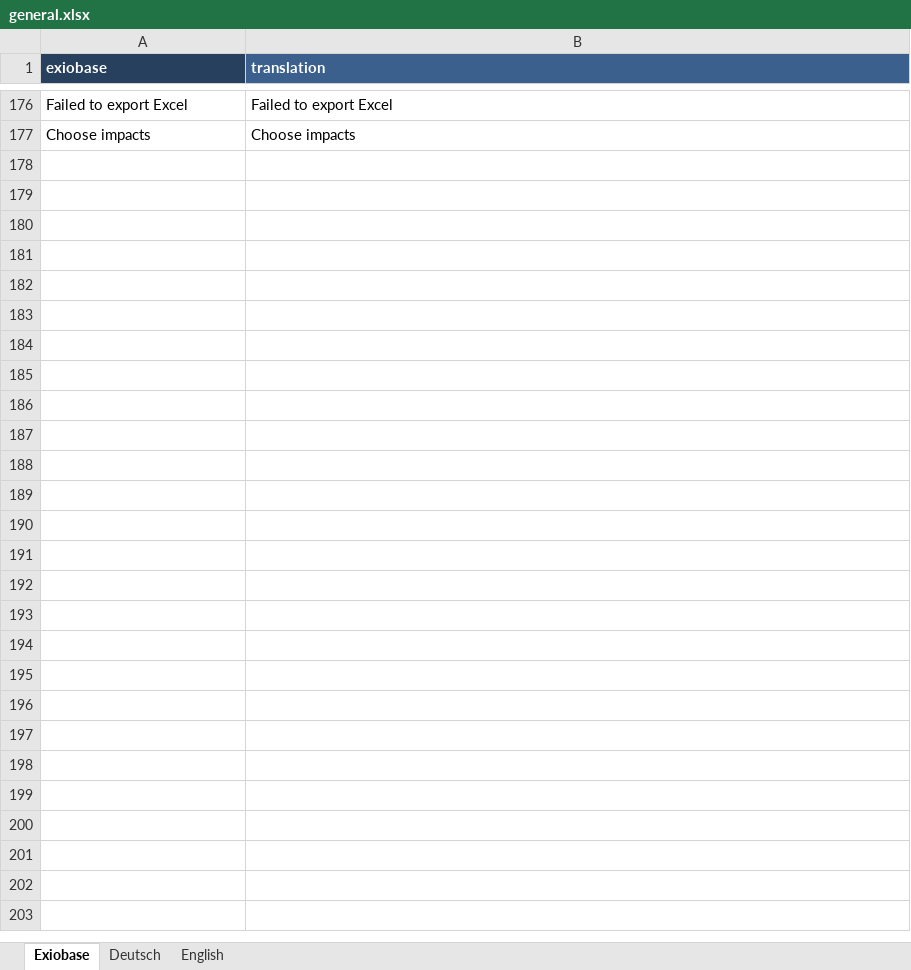
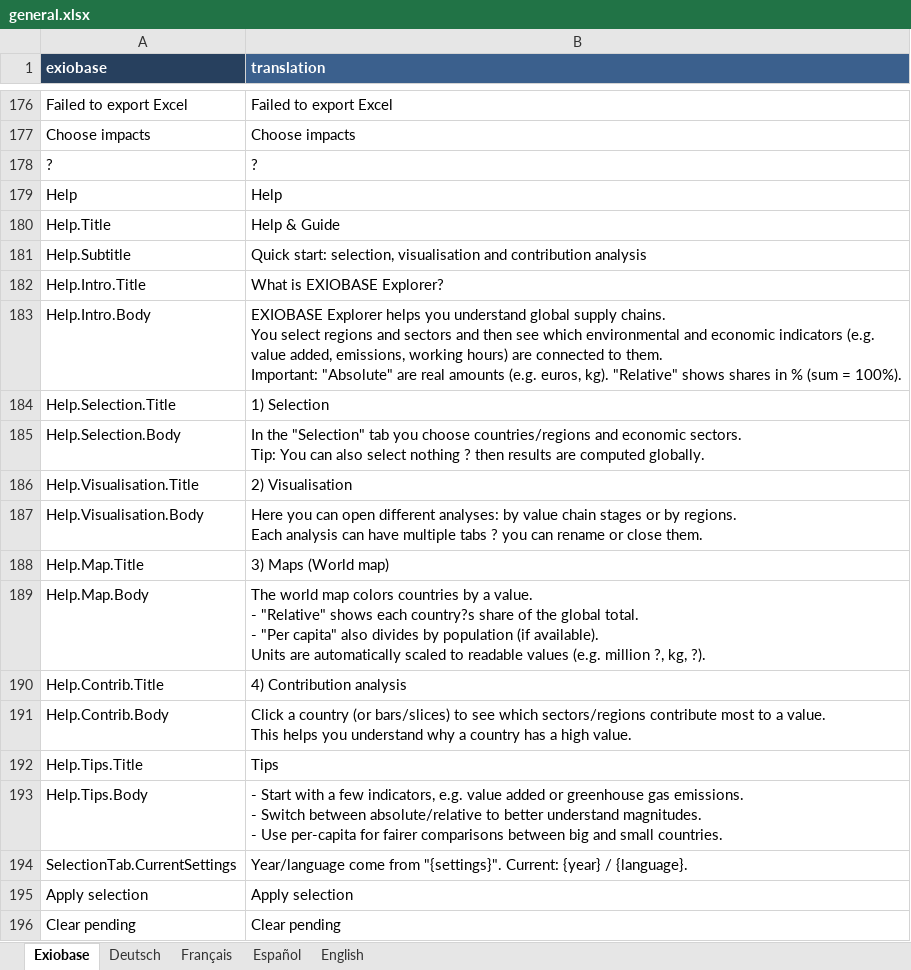
Before and after one commit to JonasLmbt/exiobase_explorer, an Excel workbook: config/general.xlsx, sheet Exiobase, drawn as a sheet; only a part is shown, gaps mark what is left out; values as stored, in another font and other column widths than the file's, no borders; ↵ is a line break in a cell; the diff covers the shown part only; the diff names each change by its address in the sheet, - before the commit and + after, or states it on an @@ line.

Commit message:
Refactor: per-capita maps, unit scaling, translations (Feb 2026)

```diff
--- a/config/general.xlsx (sheet Exiobase)
+++ b/config/general.xlsx (sheet Exiobase)
+sheet tab: Français
+sheet tab: Español
+row 178: ? | ?
+row 179: Help | Help
+row 180: Help.Title | Help & Guide
+row 181: Help.Subtitle | Quick start: selection, visualisation and contribution analysis
+row 182: Help.Intro.Title | What is EXIOBASE Explorer?
+row 183: Help.Intro.Body | EXIOBASE Explorer helps you understand global supply chains. ↵ You select regions and sectors and then see which environmental and economic indicators (e.g. value added, emissions, working hours) are connected to them. ↵ Important: "Absolute" are real amounts (e.g. euros, kg). "Relative" shows shares in % (sum = 100%).
+row 184: Help.Selection.Title | 1) Selection
+row 185: Help.Selection.Body | In the "Selection" tab you choose countries/regions and economic sectors. ↵ Tip: You can also select nothing ? then results are computed globally.
+row 186: Help.Visualisation.Title | 2) Visualisation
+row 187: Help.Visualisation.Body | Here you can open different analyses: by value chain stages or by regions. ↵ Each analysis can have multiple tabs ? you can rename or close them.
+row 188: Help.Map.Title | 3) Maps (World map)
+row 189: Help.Map.Body | The world map colors countries by a value. ↵ - "Relative" shows each country?s share of the global total. ↵ - "Per capita" also divides by population (if available). ↵ Units are automatically scaled to readable values (e.g. million ?, kg, ?).
+row 190: Help.Contrib.Title | 4) Contribution analysis
+row 191: Help.Contrib.Body | Click a country (or bars/slices) to see which sectors/regions contribute most to a value. ↵ This helps you understand why a country has a high value.
+row 192: Help.Tips.Title | Tips
+row 193: Help.Tips.Body | - Start with a few indicators, e.g. value added or greenhouse gas emissions. ↵ - Switch between absolute/relative to better understand magnitudes. ↵ - Use per-capita for fairer comparisons between big and small countries.
+row 194: SelectionTab.CurrentSettings | Year/language come from "{settings}". Current: {year} / {language}.
+row 195: Apply selection | Apply selection
+row 196: Clear pending | Clear pending
```
Also changed, not shown: 67 added rows elsewhere in this sheet, sheet Deutsch, sheet English, config/regions.xlsx, config/units.xlsx, 14 other files.
